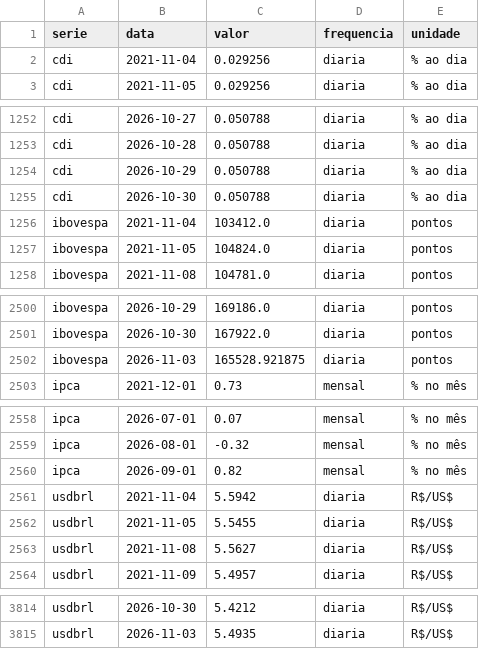
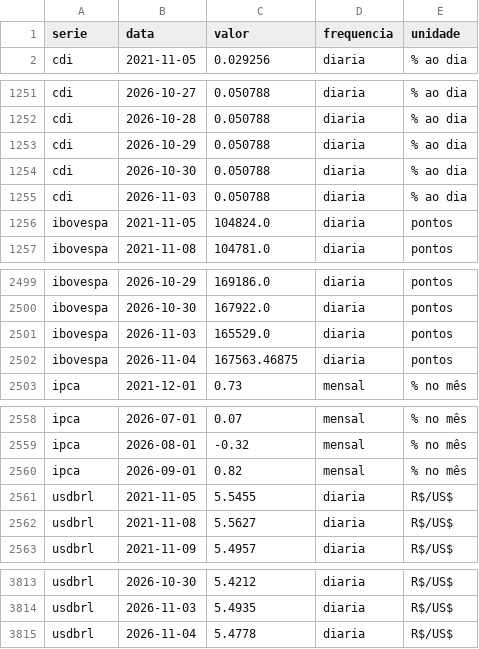
Before and after one commit to christianbicalho/veneto-market-insight, a CSV file: data/curated/indicadores_diarios.csv, drawn as a sheet; only a part is shown, gaps mark what is left out.

```diff
--- a/data/curated/indicadores_diarios.csv
+++ b/data/curated/indicadores_diarios.csv
@@ -1,3 +1,2 @@
 serie,data,valor,frequencia,unidade
-cdi,2021-11-04,0.029256,diaria,% ao dia
 cdi,2021-11-05,0.029256,diaria,% ao dia
@@ -1255,3 +1254,3 @@ cdi,2026-10-29,0.050788,diaria,% ao dia
 cdi,2026-10-30,0.050788,diaria,% ao dia
-ibovespa,2021-11-04,103412.0,diaria,pontos
+cdi,2026-11-03,0.050788,diaria,% ao dia
 ibovespa,2021-11-05,104824.0,diaria,pontos
@@ -2501,3 +2500,4 @@ ibovespa,2026-10-29,169186.0,diaria,pontos
 ibovespa,2026-10-30,167922.0,diaria,pontos
-ibovespa,2026-11-03,165528.921875,diaria,pontos
+ibovespa,2026-11-03,165529.0,diaria,pontos
+ibovespa,2026-11-04,167563.46875,diaria,pontos
 ipca,2021-12-01,0.73,mensal,% no mês
@@ -2560,3 +2560,2 @@ ipca,2026-08-01,-0.32,mensal,% no mês
 ipca,2026-09-01,0.82,mensal,% no mês
-usdbrl,2021-11-04,5.5942,diaria,R$/US$
 usdbrl,2021-11-05,5.5455,diaria,R$/US$
@@ -3815 +3814,2 @@ usdbrl,2026-10-30,5.4212,diaria,R$/US$
 usdbrl,2026-11-03,5.4935,diaria,R$/US$
+usdbrl,2026-11-04,5.4778,diaria,R$/US$
```
Also changed, not shown: data/curated/indicadores_mensais.csv, 5 other files.
